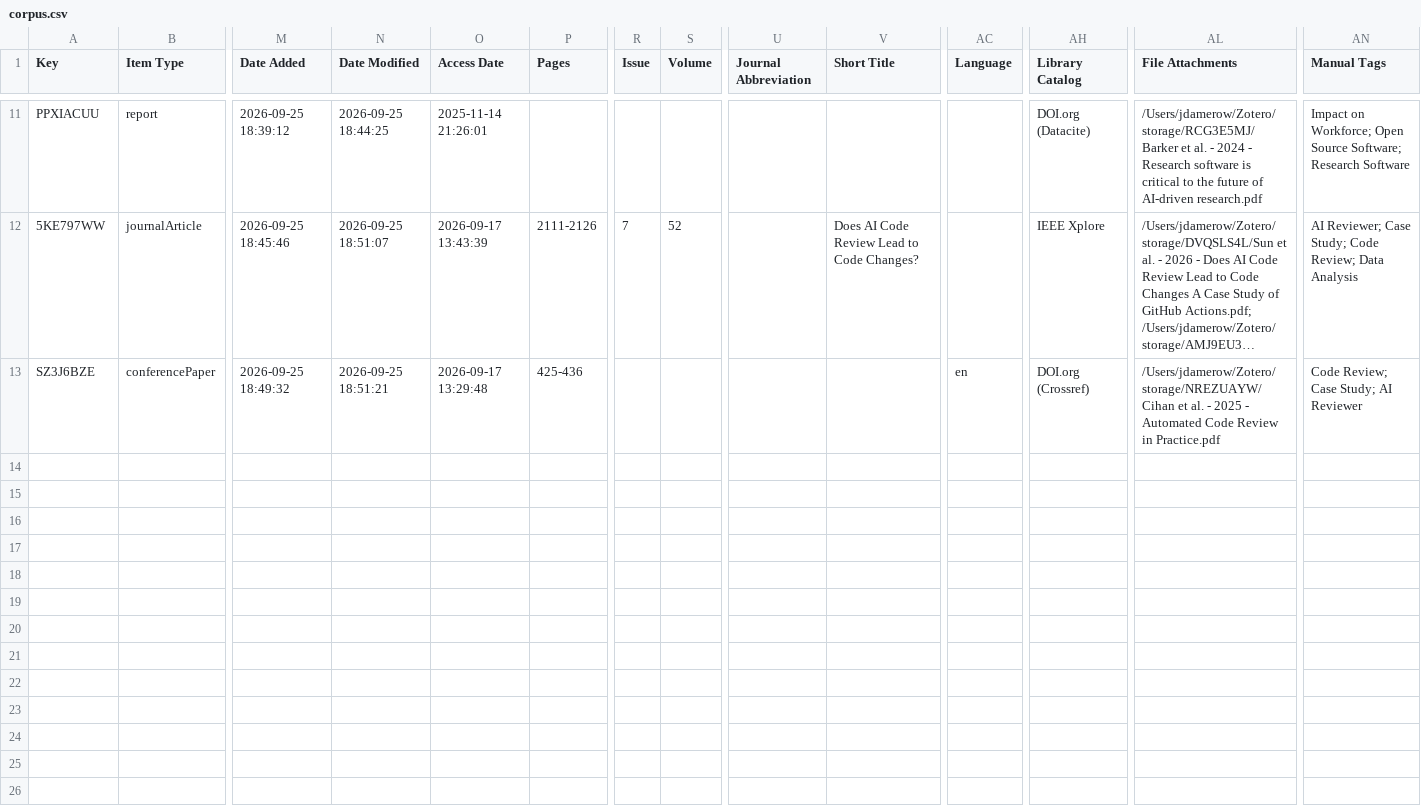
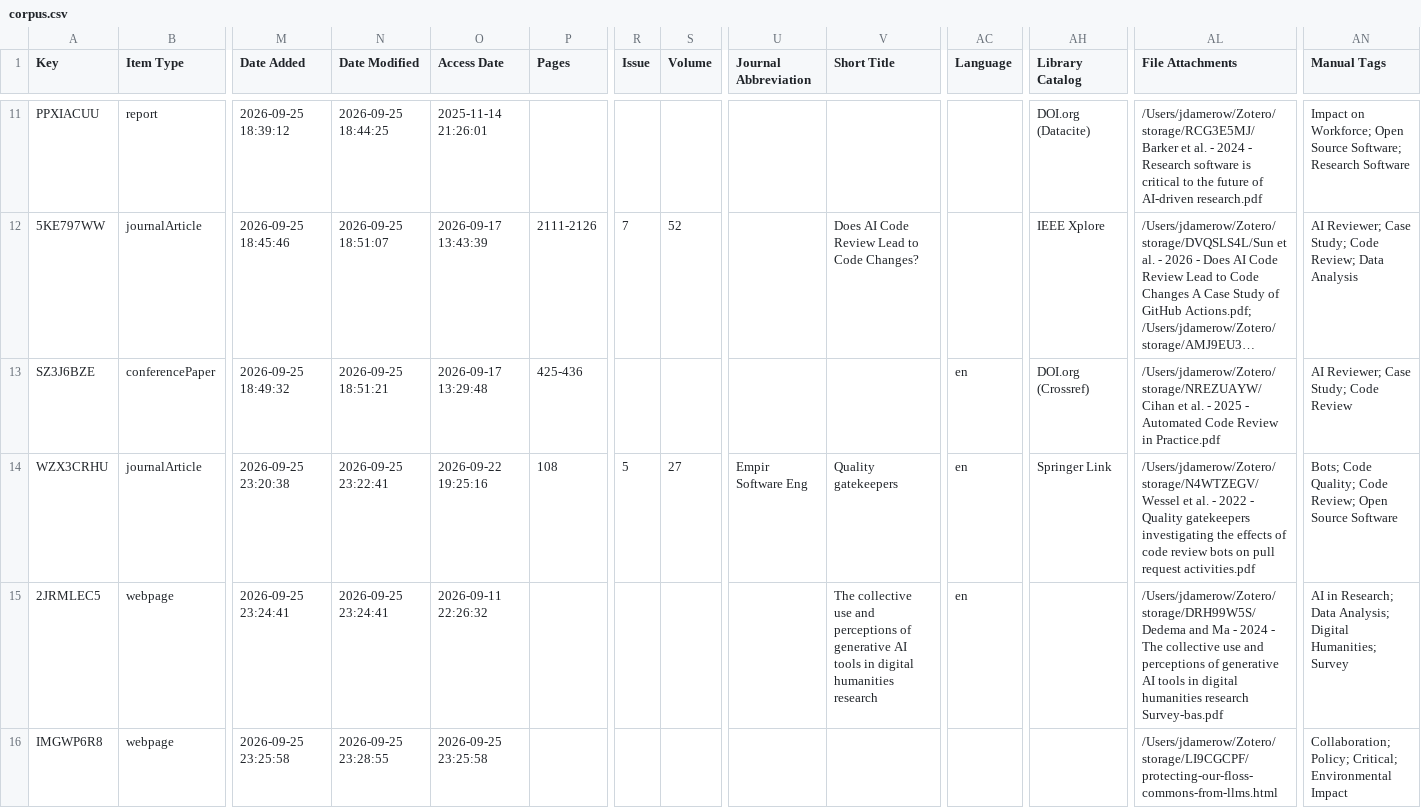
Before and after one commit to jdamerow/corpus-explorer, a CSV file: corpus.csv, drawn as a sheet; only a part is shown, gaps mark what is left out; long unchanged cells end in …; rows hold the shown columns only; the diff names each change by its address in the sheet, - before the commit and + after, or states it on an @@ line.

Commit message:
added a few entries

```diff
--- a/corpus.csv
+++ b/corpus.csv
-AN13 (Manual Tags): Code Review; Case Study; AI Reviewer
+AN13 (Manual Tags): AI Reviewer; Case Study; Code Review
+row 14: WZX3CRHU | journalArticle | 2026-09-25 23:20:38 | 2026-09-25 23:22:41 | 2026-09-22 19:25:16 | 108 | 5 | 27 | Empir Software Eng | Quality gatekeepers | en | Springer Link | /Users/jdamerow/Zotero/storage/N4WTZEGV/Wessel et al. - 2022 - Quality gatekeepers investigating the effects of code review bots on pull request activities.pdf | Bots; Code Quality; Code Review; Open Source Software
+row 15: 2JRMLEC5 | webpage | 2026-09-25 23:24:41 | 2026-09-25 23:24:41 | 2026-09-11 22:26:32 |  |  |  |  | The collective use and perceptions of generative AI tools in digital humanities research | en |  | /Users/jdamerow/Zotero/storage/DRH99W5S/Dedema and Ma - 2024 - The collective use and perceptions of generative AI tools in digital humanities research Survey-bas.pdf | AI in Research; Data Analysis; Digital Humanities; Survey
+row 16: IMGWP6R8 | webpage | 2026-09-25 23:25:58 | 2026-09-25 23:28:55 | 2026-09-25 23:25:58 |  |  |  |  |  |  |  | /Users/jdamerow/Zotero/storage/LI9CGCPF/protecting-our-floss-commons-from-llms.html | Collaboration; Policy; Critical; Environmental Impact
```
